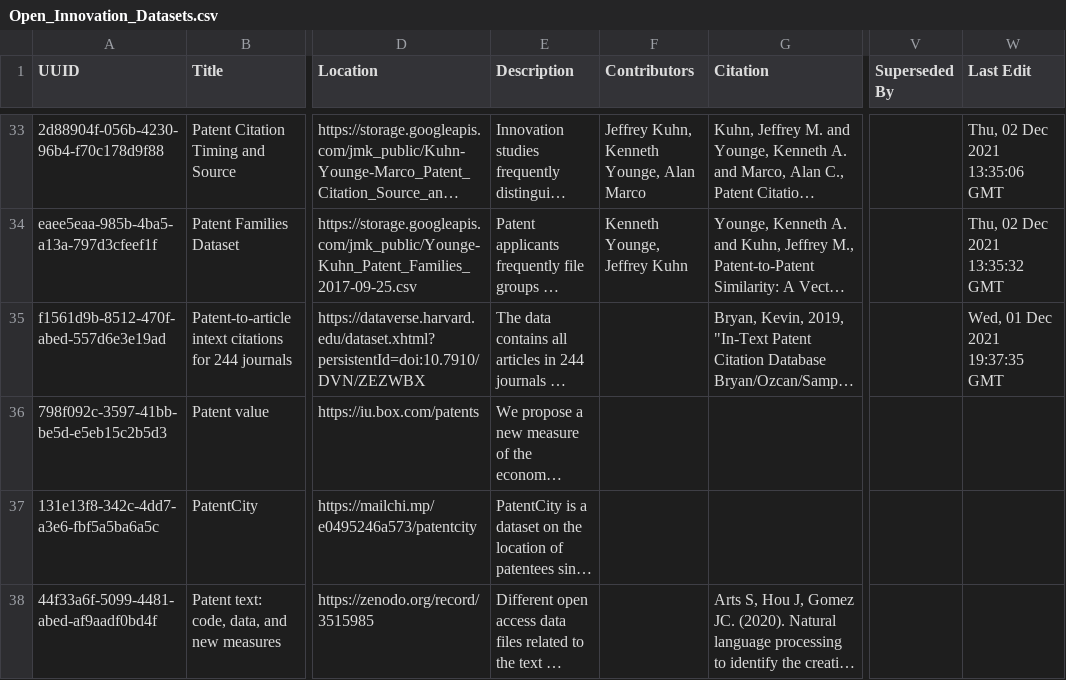
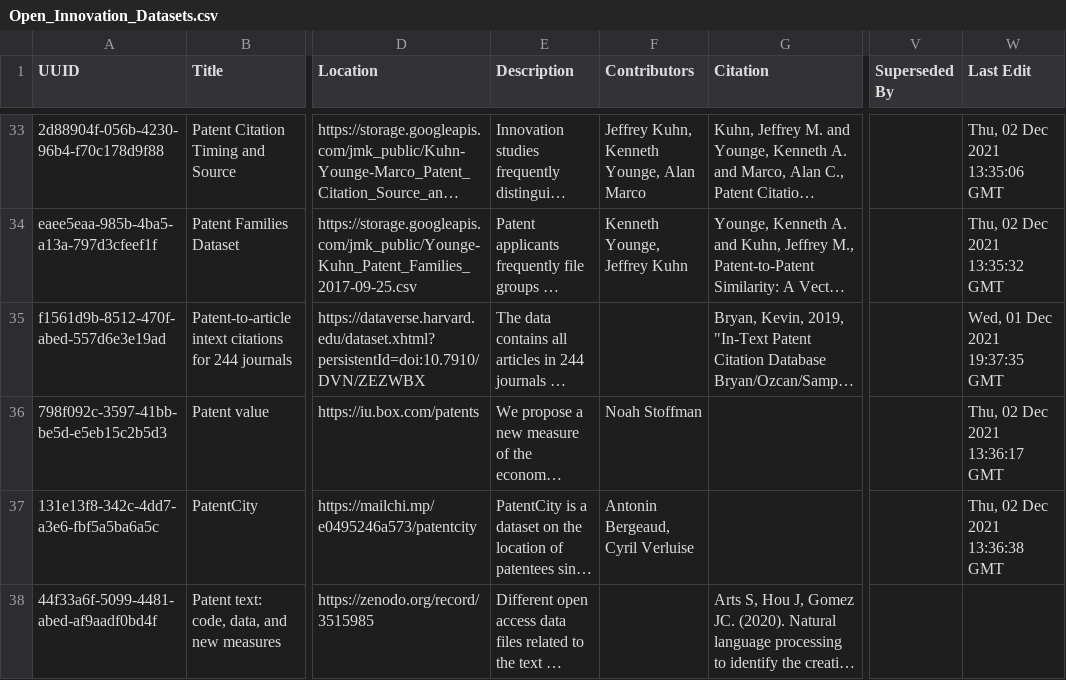
Before and after one commit to Innovation-Information-Initiative/Open-Innovation-Dataset-Index, a CSV file: index_archive/Open_Innovation_Datasets.csv, drawn as a sheet; only a part is shown, gaps mark what is left out; long unchanged cells end in …; the diff covers the shown part only; the diff names each change by its address in the sheet, - before the commit and + after, or states it on an @@ line.

```diff
--- a/index_archive/Open_Innovation_Datasets.csv
+++ b/index_archive/Open_Innovation_Datasets.csv
-F36 (Contributors): (empty)
+F36 (Contributors): Noah Stoffman
-W36 (Last Edit): (empty)
+W36 (Last Edit): Thu, 02 Dec 2021 13:36:17 GMT
-F37 (Contributors): (empty)
+F37 (Contributors): Antonin Bergeaud, Cyril Verluise
-W37 (Last Edit): (empty)
+W37 (Last Edit): Thu, 02 Dec 2021 13:36:38 GMT
```
Also changed, not shown: 1 removed row and 4 edited cells elsewhere in this file, index_archive/Innovation_Data_Toolkit.csv, 5 other files.
